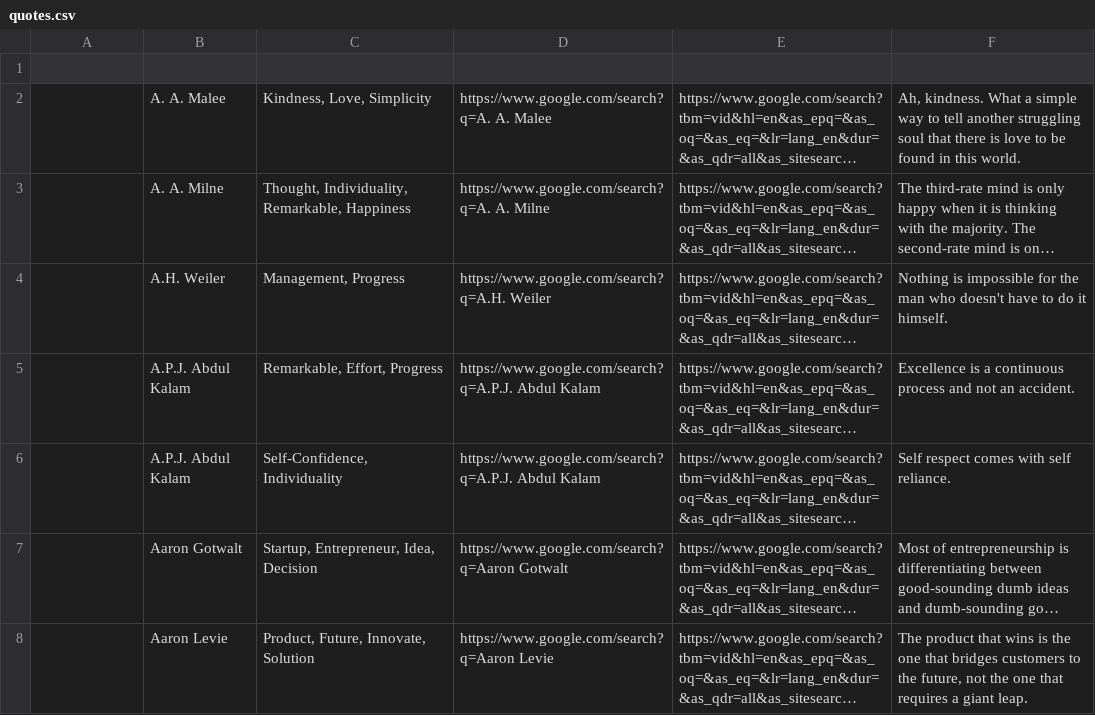
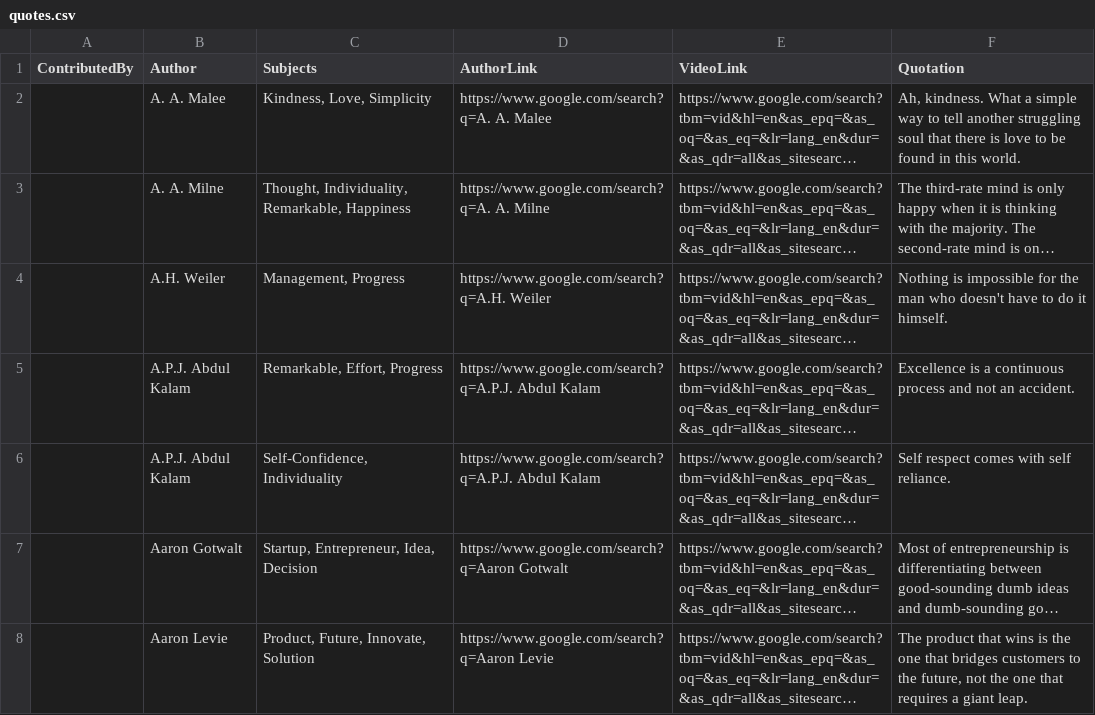
Before and after one commit to ToBeWisePro/ToBeWisePro, a CSV file: data/quotes.csv, drawn as a sheet; only a part is shown; long unchanged cells end in …; the diff names each change by its address in the sheet, - before the commit and + after, or states it on an @@ line.

Commit message:
updated csv header

```diff
--- a/data/quotes.csv
+++ b/data/quotes.csv
-row 1: (empty)
+row 1: ContributedBy | Author | Subjects | AuthorLink | VideoLink | Quotation
```
